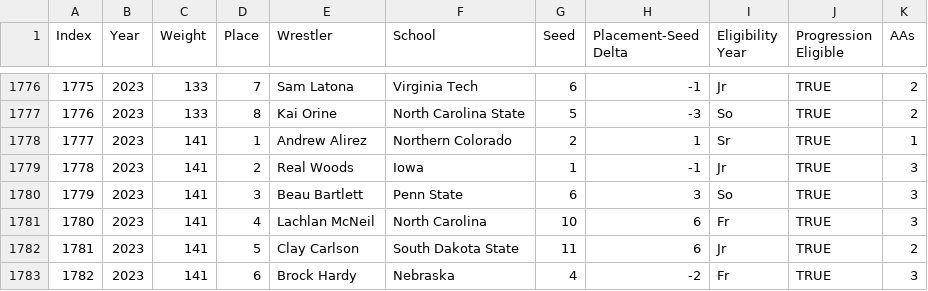
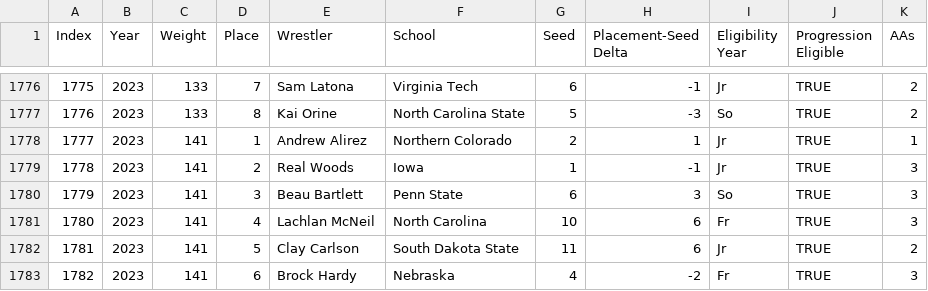
Before and after one commit to nleone001/ncaa_eligibility_analysis, a CSV file: data/raw_data.csv, drawn as a sheet; only a part is shown, gaps mark what is left out.

Commit message:
updated table descriptions for progression archetypes

```diff
--- a/data/raw_data.csv
+++ b/data/raw_data.csv
@@ -1777,3 +1777,3 @@ Index,Year,Weight,Place,Wrestler,School,Seed,Placement-Seed Delta,Eligibility Ye
 1776,2023,133,8,Kai Orine,North Carolina State,5,-3,So,TRUE,2
-1777,2023,141,1,Andrew Alirez,Northern Colorado,2,1,Sr,TRUE,1
+1777,2023,141,1,Andrew Alirez,Northern Colorado,2,1,Jr,TRUE,1
 1778,2023,141,2,Real Woods,Iowa,1,-1,Jr,TRUE,3
```
Also changed, not shown: 29 other files.
